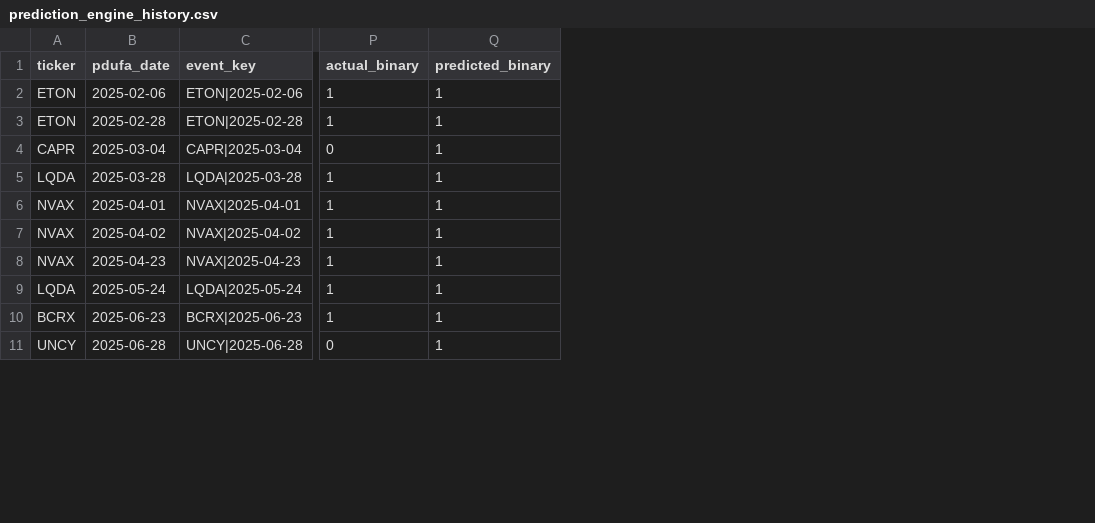
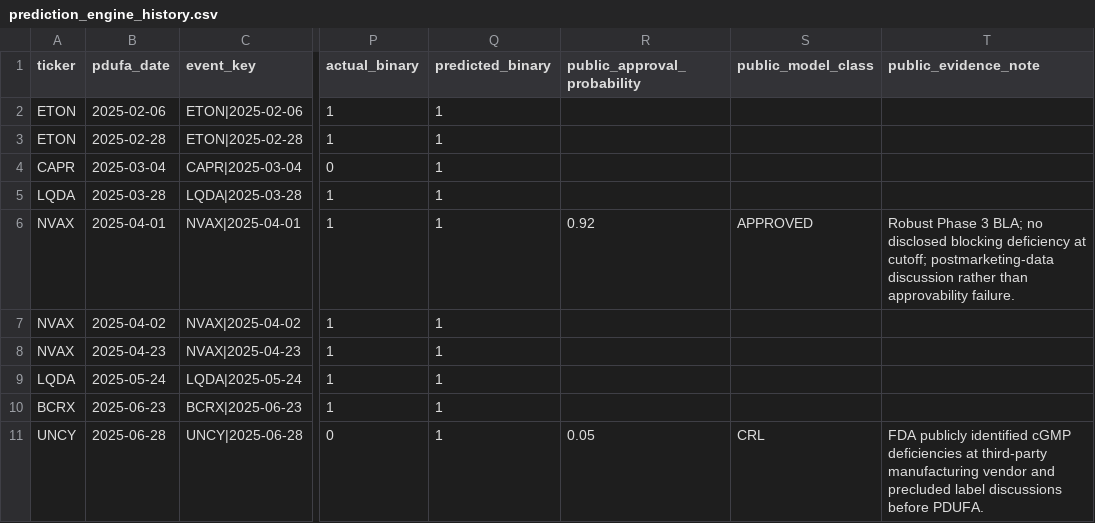
Before and after one commit to pdufa/pdufa-command-center, a CSV file: data/prediction_engine_history.csv, drawn as a sheet; only a part is shown, gaps mark what is left out; the diff names each change by its address in the sheet, - before the commit and + after, or states it on an @@ line.

Commit message:
Add public-evidence P App backtest for clean historical cases

```diff
--- a/data/prediction_engine_history.csv
+++ b/data/prediction_engine_history.csv
+column R (public_approval_probability), rows 6-11: 0.92 |  |  |  |  | 0.05
+column S (public_model_class), rows 6-11: APPROVED |  |  |  |  | CRL
+column T (public_evidence_note), rows 6-11: Robust Phase 3 BLA; no disclosed blocking deficiency at cutoff; postmarketing-data discussion rather than approvability failure. |  |  |  |  | FDA publicly identified cGMP deficiencies at third-party manufacturing vendor and precluded label discussions before PDUFA.
```
